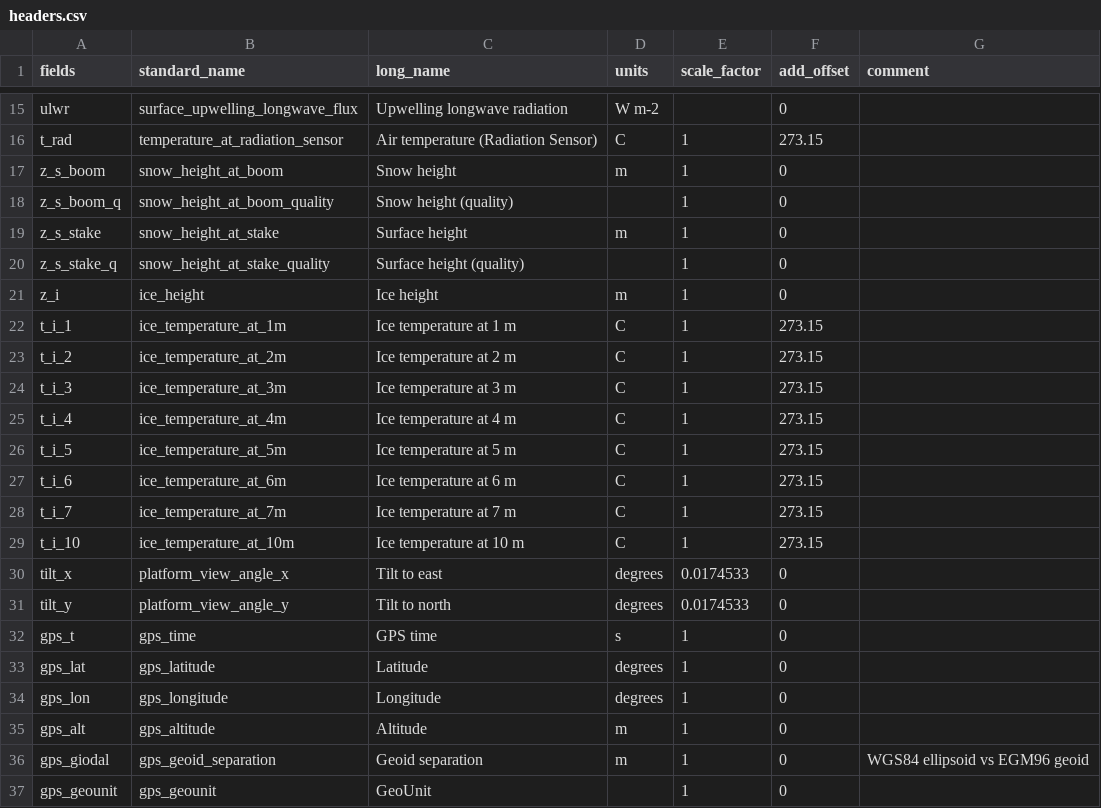
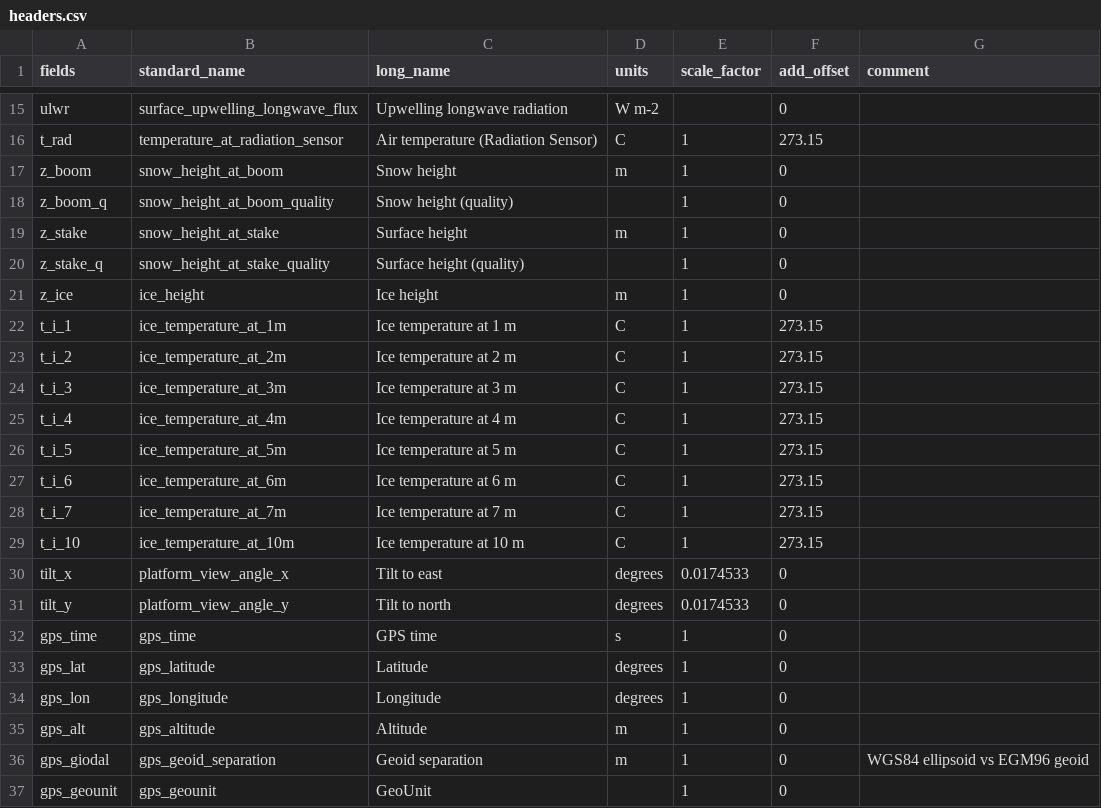
Before and after one commit to GEUS-Glaciology-and-Climate/pypromice, a CSV file: template/headers.csv, drawn as a sheet; only a part is shown, gaps mark what is left out.

Commit message:
Rename variables
gps_t -> gps_time
z_s_boom -> z_boom
z_s_stake -> z_stake
z_i -> z_ice

```diff
--- a/template/headers.csv
+++ b/template/headers.csv
@@ -16,7 +16,7 @@ ulwr,surface_upwelling_longwave_flux,Upwelling longwave radiation,W m-2,,0,
 t_rad,temperature_at_radiation_sensor,Air temperature (Radiation Sensor),C,1,273.15,
-z_s_boom,snow_height_at_boom,Snow height,m,1,0,
-z_s_boom_q,snow_height_at_boom_quality,Snow height (quality),,1,0,
-z_s_stake,snow_height_at_stake,Surface height,m,1,0,
-z_s_stake_q,snow_height_at_stake_quality,Surface height (quality),,1,0,
-z_i,ice_height,Ice height,m,1,0,
+z_boom,snow_height_at_boom,Snow height,m,1,0,
+z_boom_q,snow_height_at_boom_quality,Snow height (quality),,1,0,
+z_stake,snow_height_at_stake,Surface height,m,1,0,
+z_stake_q,snow_height_at_stake_quality,Surface height (quality),,1,0,
+z_ice,ice_height,Ice height,m,1,0,
 t_i_1,ice_temperature_at_1m,Ice temperature at 1 m,C,1,273.15,
@@ -31,3 +31,3 @@ tilt_x,platform_view_angle_x,Tilt to east,degrees,0.0174533,0,
 tilt_y,platform_view_angle_y,Tilt to north,degrees,0.0174533,0,
-gps_t,gps_time,GPS time,s,1,0,
+gps_time,gps_time,GPS time,s,1,0,
 gps_lat,gps_latitude,Latitude,degrees,1,0,
```
Also changed, not shown: 4 other files.
